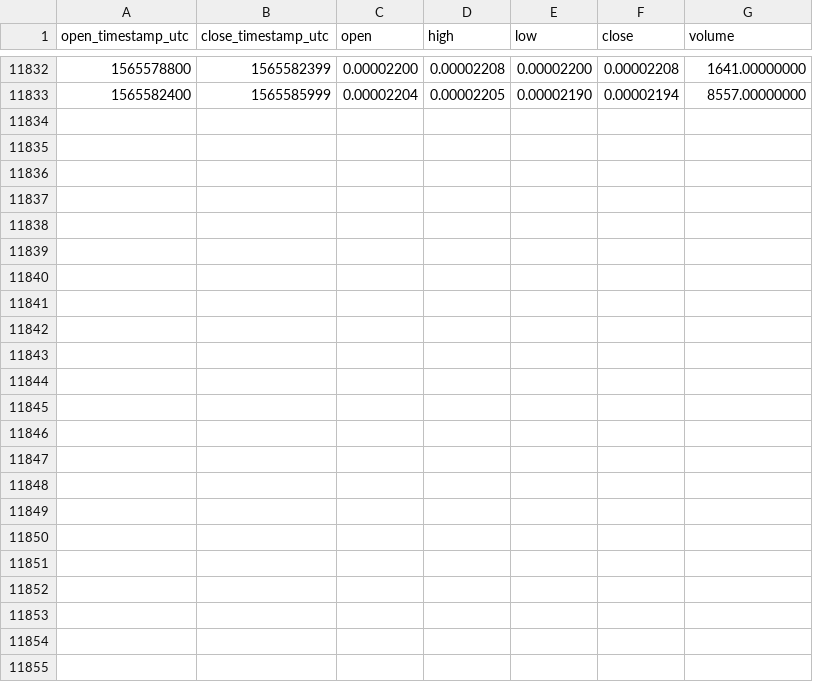
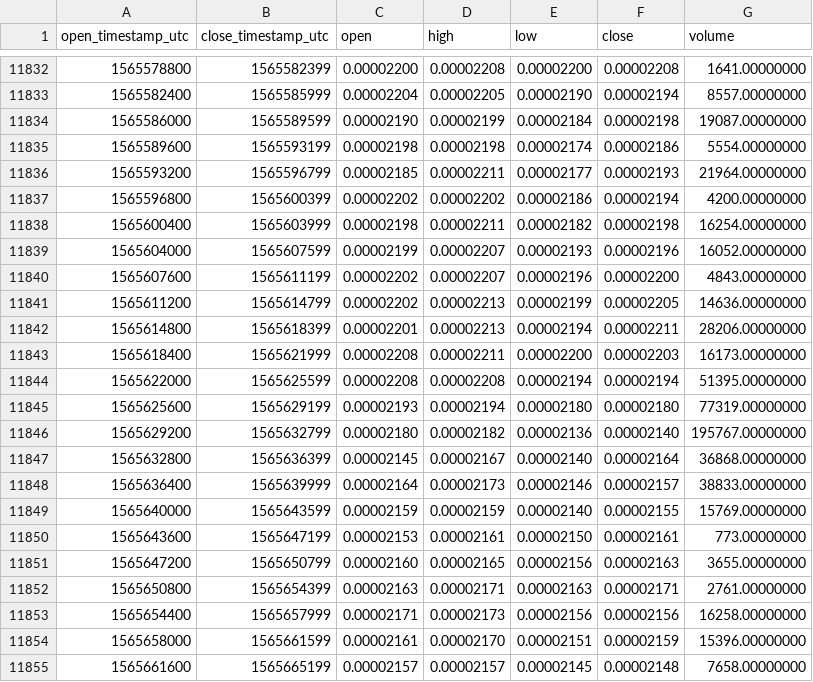
Before and after one commit to cryptobigbro/binance-GRSBTC, a CSV file: binance-GRSBTC-1h.csv, drawn as a sheet; only a part is shown, gaps mark what is left out.

Commit message:
Update OHLCV data.

```diff
--- a/binance-GRSBTC-1h.csv
+++ b/binance-GRSBTC-1h.csv
@@ -11833 +11833,23 @@ open_timestamp_utc,close_timestamp_utc,open,high,low,close,volume
 1565582400,1565585999,0.00002204,0.00002205,0.00002190,0.00002194,8557.00000000
+1565586000,1565589599,0.00002190,0.00002199,0.00002184,0.00002198,19087.00000000
+1565589600,1565593199,0.00002198,0.00002198,0.00002174,0.00002186,5554.00000000
+1565593200,1565596799,0.00002185,0.00002211,0.00002177,0.00002193,21964.00000000
+1565596800,1565600399,0.00002202,0.00002202,0.00002186,0.00002194,4200.00000000
+1565600400,1565603999,0.00002198,0.00002211,0.00002182,0.00002198,16254.00000000
+1565604000,1565607599,0.00002199,0.00002207,0.00002193,0.00002196,16052.00000000
+1565607600,1565611199,0.00002202,0.00002207,0.00002196,0.00002200,4843.00000000
+1565611200,1565614799,0.00002202,0.00002213,0.00002199,0.00002205,14636.00000000
+1565614800,1565618399,0.00002201,0.00002213,0.00002194,0.00002211,28206.00000000
+1565618400,1565621999,0.00002208,0.00002211,0.00002200,0.00002203,16173.00000000
+1565622000,1565625599,0.00002208,0.00002208,0.00002194,0.00002194,51395.00000000
+1565625600,1565629199,0.00002193,0.00002194,0.00002180,0.00002180,77319.00000000
+1565629200,1565632799,0.00002180,0.00002182,0.00002136,0.00002140,195767.00000000
+1565632800,1565636399,0.00002145,0.00002167,0.00002140,0.00002164,36868.00000000
+1565636400,1565639999,0.00002164,0.00002173,0.00002146,0.00002157,38833.00000000
+1565640000,1565643599,0.00002159,0.00002159,0.00002140,0.00002155,15769.00000000
+1565643600,1565647199,0.00002153,0.00002161,0.00002150,0.00002161,773.00000000
+1565647200,1565650799,0.00002160,0.00002165,0.00002156,0.00002163,3655.00000000
+1565650800,1565654399,0.00002163,0.00002171,0.00002163,0.00002171,2761.00000000
+1565654400,1565657999,0.00002171,0.00002173,0.00002156,0.00002156,16258.00000000
+1565658000,1565661599,0.00002161,0.00002170,0.00002151,0.00002159,15396.00000000
+1565661600,1565665199,0.00002157,0.00002157,0.00002145,0.00002148,7658.00000000
```
Also changed, not shown: binance-GRSBTC-1d.csv.
